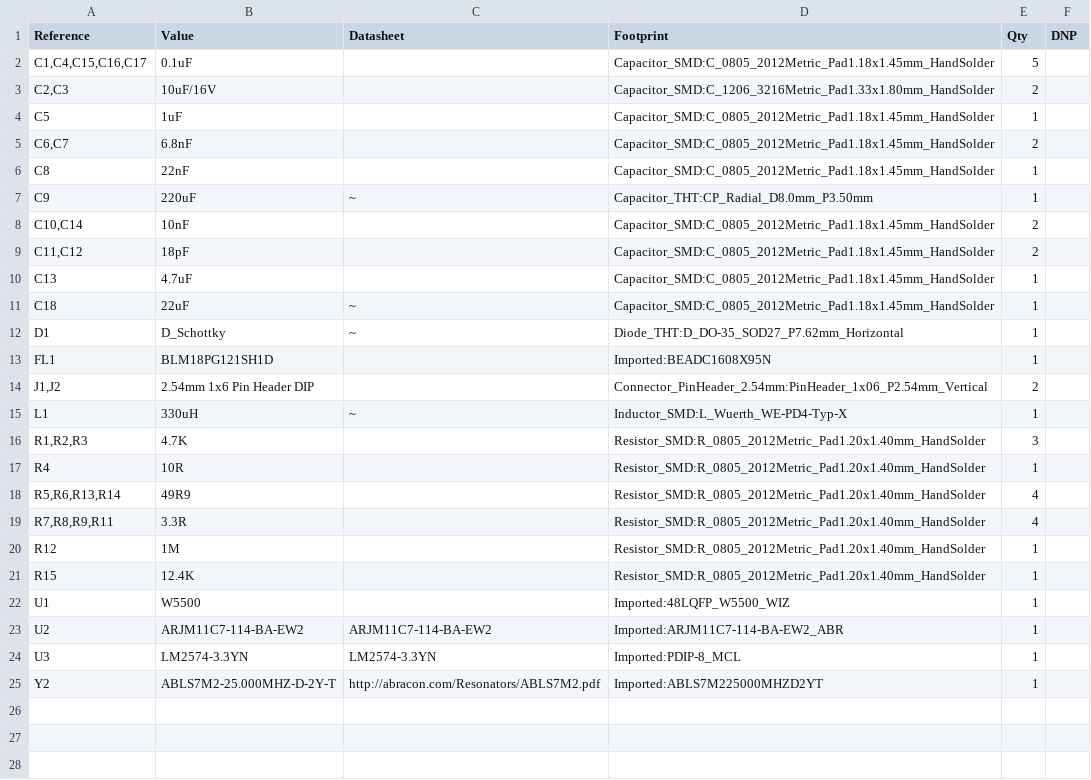
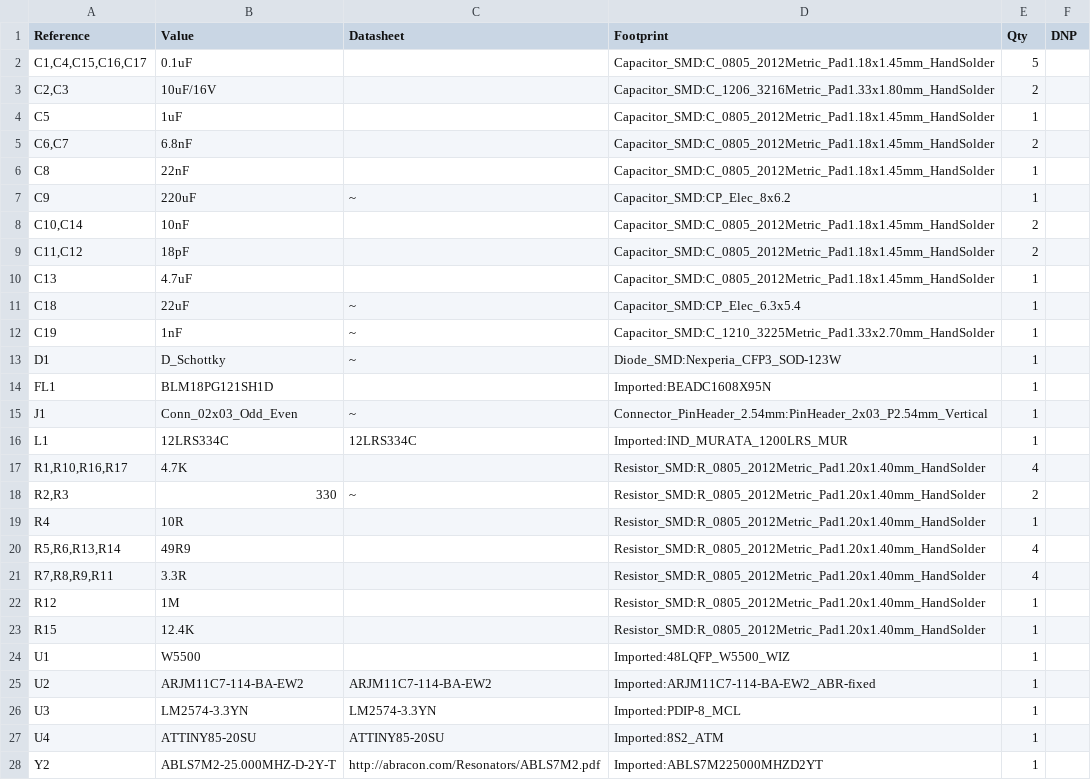
Before and after one commit to laatukoodit-oy/kicad-v1, a CSV file: bom.csv, drawn as a sheet.

Commit message:
add ethernet leds; change power supply capacitors; change attiny85 pin connections;

```diff
--- a/bom.csv
+++ b/bom.csv
@@ -6,3 +6,3 @@
 "C8","22nF","","Capacitor_SMD:C_0805_2012Metric_Pad1.18x1.45mm_HandSolder","1",""
-"C9","220uF","~","Capacitor_THT:CP_Radial_D8.0mm_P3.50mm","1",""
+"C9","220uF","~","Capacitor_SMD:CP_Elec_8x6.2","1",""
 "C10,C14","10nF","","Capacitor_SMD:C_0805_2012Metric_Pad1.18x1.45mm_HandSolder","2",""
@@ -10,8 +10,10 @@
 "C13","4.7uF","","Capacitor_SMD:C_0805_2012Metric_Pad1.18x1.45mm_HandSolder","1",""
-"C18","22uF","~","Capacitor_SMD:C_0805_2012Metric_Pad1.18x1.45mm_HandSolder","1",""
-"D1","D_Schottky","~","Diode_THT:D_DO-35_SOD27_P7.62mm_Horizontal","1",""
+"C18","22uF","~","Capacitor_SMD:CP_Elec_6.3x5.4","1",""
+"C19","1nF","~","Capacitor_SMD:C_1210_3225Metric_Pad1.33x2.70mm_HandSolder","1",""
+"D1","D_Schottky","~","Diode_SMD:Nexperia_CFP3_SOD-123W","1",""
 "FL1","BLM18PG121SH1D","","Imported:BEADC1608X95N","1",""
-"J1,J2","2.54mm 1x6 Pin Header DIP","","Connector_PinHeader_2.54mm:PinHeader_1x06_P2.54mm_Vertical","2",""
-"L1","330uH","~","Inductor_SMD:L_Wuerth_WE-PD4-Typ-X","1",""
-"R1,R2,R3","4.7K","","Resistor_SMD:R_0805_2012Metric_Pad1.20x1.40mm_HandSolder","3",""
+"J1","Conn_02x03_Odd_Even","~","Connector_PinHeader_2.54mm:PinHeader_2x03_P2.54mm_Vertical","1",""
+"L1","12LRS334C","12LRS334C","Imported:IND_MURATA_1200LRS_MUR","1",""
+"R1,R10,R16,R17","4.7K","","Resistor_SMD:R_0805_2012Metric_Pad1.20x1.40mm_HandSolder","4",""
+"R2,R3","330","~","Resistor_SMD:R_0805_2012Metric_Pad1.20x1.40mm_HandSolder","2",""
 "R4","10R","","Resistor_SMD:R_0805_2012Metric_Pad1.20x1.40mm_HandSolder","1",""
@@ -22,4 +24,5 @@
 "U1","W5500","","Imported:48LQFP_W5500_WIZ","1",""
-"U2","ARJM11C7-114-BA-EW2","ARJM11C7-114-BA-EW2","Imported:ARJM11C7-114-BA-EW2_ABR","1",""
+"U2","ARJM11C7-114-BA-EW2","ARJM11C7-114-BA-EW2","Imported:ARJM11C7-114-BA-EW2_ABR-fixed","1",""
 "U3","LM2574-3.3YN","LM2574-3.3YN","Imported:PDIP-8_MCL","1",""
+"U4","ATTINY85-20SU","ATTINY85-20SU","Imported:8S2_ATM","1",""
 "Y2","ABLS7M2-25.000MHZ-D-2Y-T","http://abracon.com/Resonators/ABLS7M2.pdf","Imported:ABLS7M225000MHZD2YT","1",""
```
Also changed, not shown: 17 other files.
